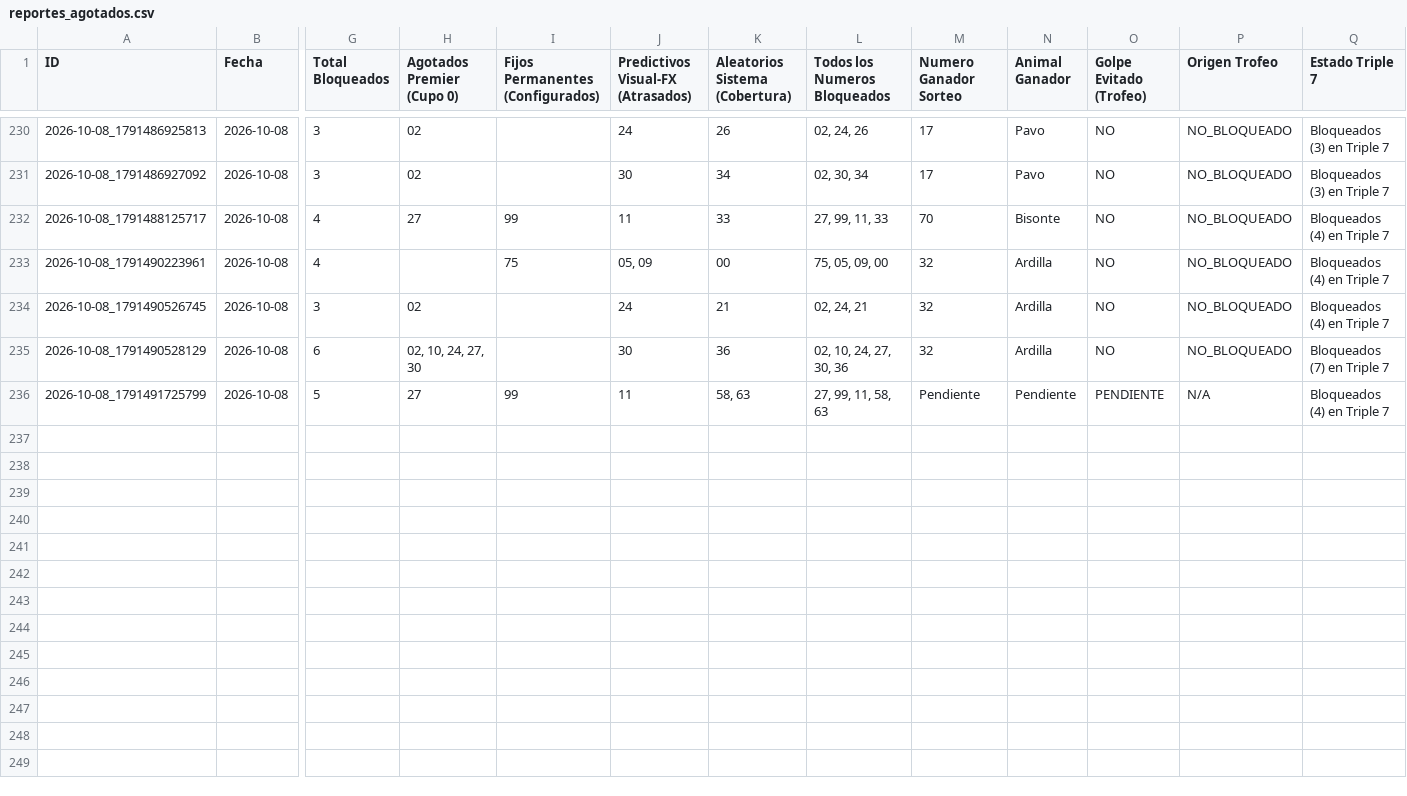
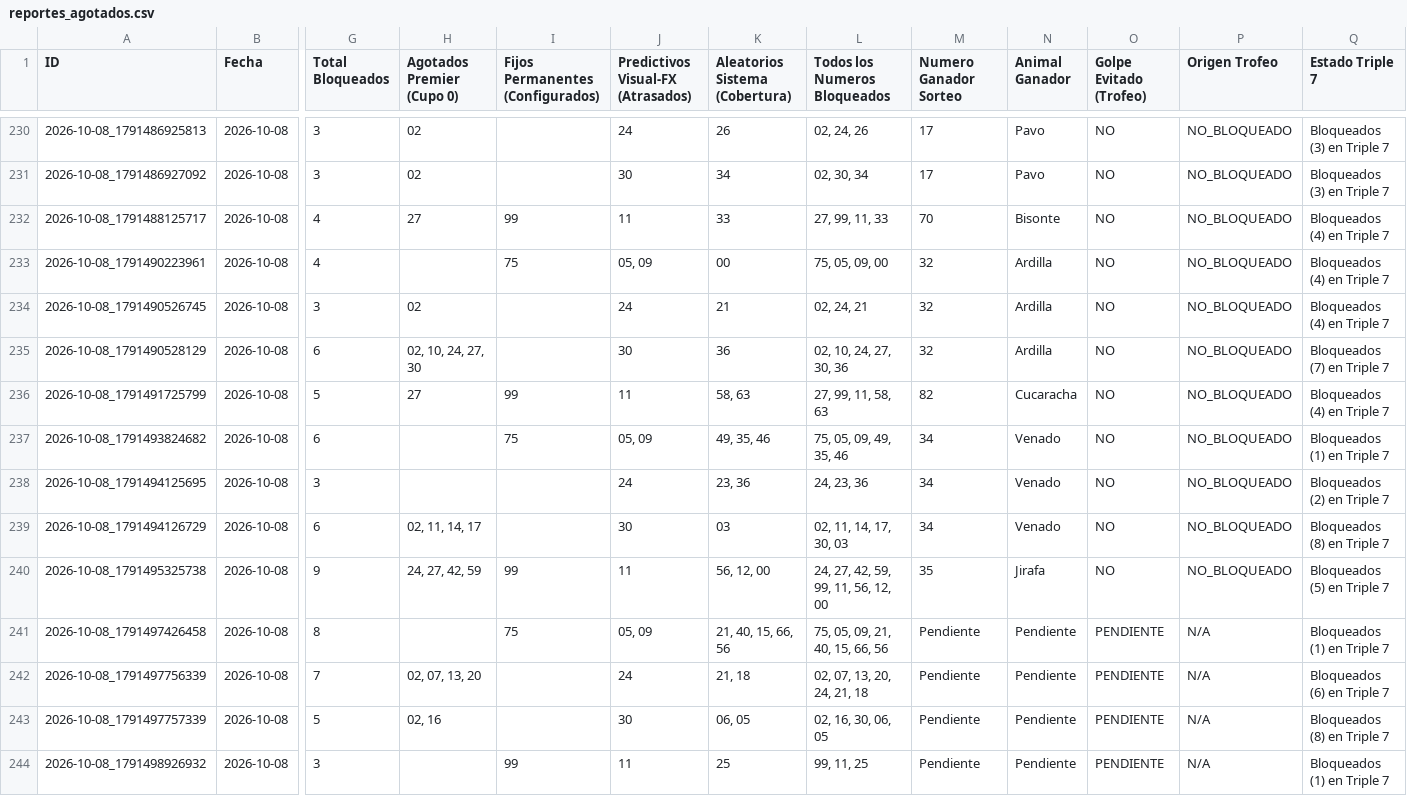
Before and after one commit to hectormu2013-creator/suite-animalitos, a CSV file: reportes_agotados.csv, drawn as a sheet; only a part is shown, gaps mark what is left out; rows hold the shown columns only; the diff names each change by its address in the sheet, - before the commit and + after, or states it on an @@ line.

```diff
--- a/reportes_agotados.csv
+++ b/reportes_agotados.csv
-M236 (Numero Ganador Sorteo): Pendiente
+M236 (Numero Ganador Sorteo): 82
-N236 (Animal Ganador): Pendiente
+N236 (Animal Ganador): Cucaracha
-O236 (Golpe Evitado (Trofeo)): PENDIENTE
+O236 (Golpe Evitado (Trofeo)): NO
-P236 (Origen Trofeo): N/A
+P236 (Origen Trofeo): NO_BLOQUEADO
+row 237: 2026-10-08_1791493824682 | 2026-10-08 | 6 |  | 75 | 05, 09 | 49, 35, 46 | 75, 05, 09, 49, 35, 46 | 34 | Venado | NO | NO_BLOQUEADO | Bloqueados (1) en Triple 7
+row 238: 2026-10-08_1791494125695 | 2026-10-08 | 3 |  |  | 24 | 23, 36 | 24, 23, 36 | 34 | Venado | NO | NO_BLOQUEADO | Bloqueados (2) en Triple 7
+row 239: 2026-10-08_1791494126729 | 2026-10-08 | 6 | 02, 11, 14, 17 |  | 30 | 03 | 02, 11, 14, 17, 30, 03 | 34 | Venado | NO | NO_BLOQUEADO | Bloqueados (8) en Triple 7
+row 240: 2026-10-08_1791495325738 | 2026-10-08 | 9 | 24, 27, 42, 59 | 99 | 11 | 56, 12, 00 | 24, 27, 42, 59, 99, 11, 56, 12, 00 | 35 | Jirafa | NO | NO_BLOQUEADO | Bloqueados (5) en Triple 7
+row 241: 2026-10-08_1791497426458 | 2026-10-08 | 8 |  | 75 | 05, 09 | 21, 40, 15, 66, 56 | 75, 05, 09, 21, 40, 15, 66, 56 | Pendiente | Pendiente | PENDIENTE | N/A | Bloqueados (1) en Triple 7
+row 242: 2026-10-08_1791497756339 | 2026-10-08 | 7 | 02, 07, 13, 20 |  | 24 | 21, 18 | 02, 07, 13, 20, 24, 21, 18 | Pendiente | Pendiente | PENDIENTE | N/A | Bloqueados (6) en Triple 7
+row 243: 2026-10-08_1791497757339 | 2026-10-08 | 5 | 02, 16 |  | 30 | 06, 05 | 02, 16, 30, 06, 05 | Pendiente | Pendiente | PENDIENTE | N/A | Bloqueados (8) en Triple 7
+row 244: 2026-10-08_1791498926932 | 2026-10-08 | 3 |  | 99 | 11 | 25 | 99, 11, 25 | Pendiente | Pendiente | PENDIENTE | N/A | Bloqueados (1) en Triple 7
```
Also changed, not shown: 7 other files.
